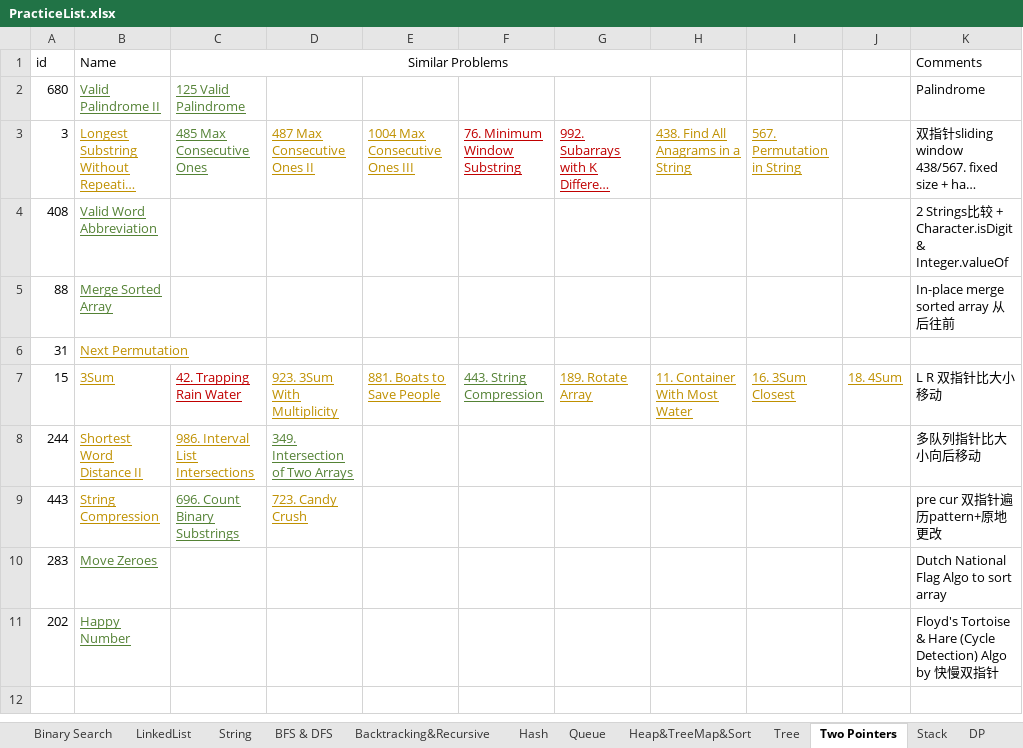
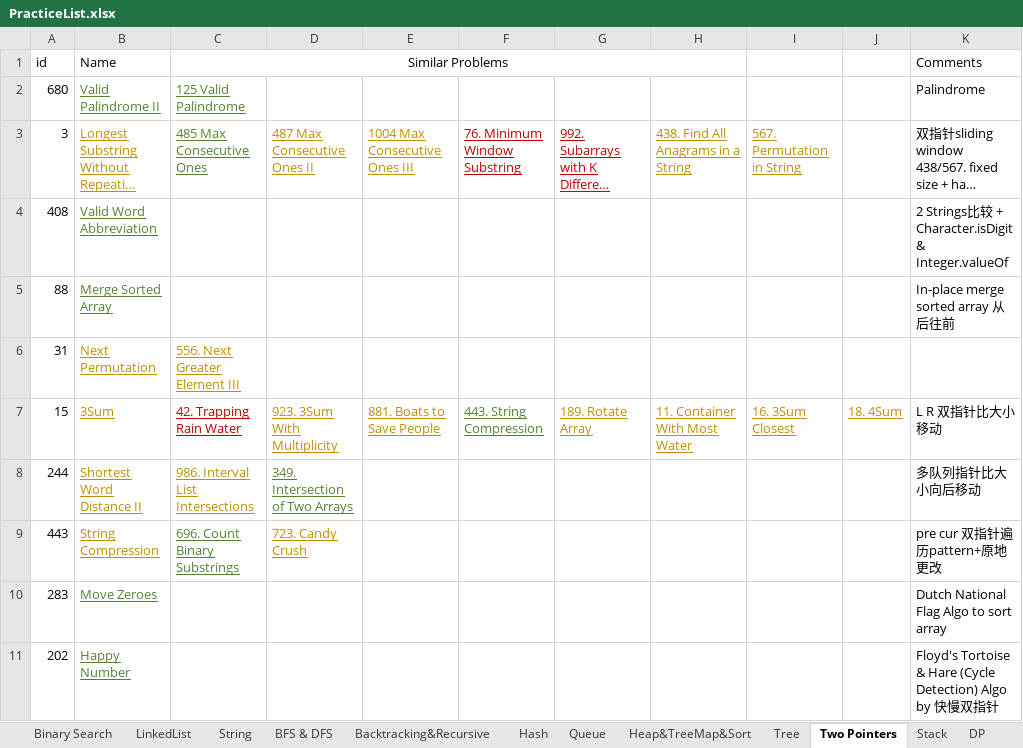
Before and after one commit to LiXieLabs/codingpractice, an Excel workbook: PracticeList.xlsx, sheet Two Pointers, drawn as a sheet; long unchanged cells end in …; values as stored, in another font and other column widths than the file's, no borders; the diff names each change by its address in the sheet, - before the commit and + after, or states it on an @@ line.

```diff
--- a/PracticeList.xlsx (sheet Two Pointers)
+++ b/PracticeList.xlsx (sheet Two Pointers)
-C6 (Similar Problems): (empty)
+C6 (Similar Problems): 556. Next Greater Element III
```
Also changed, not shown: sheet All, 2 other files.
